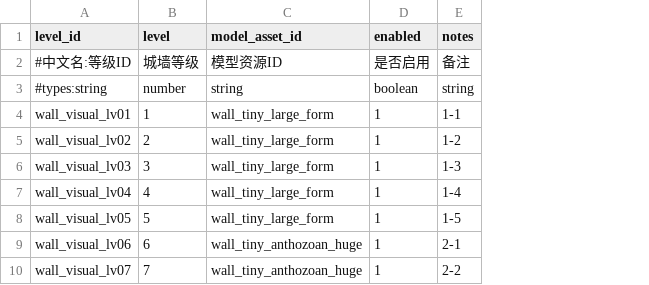
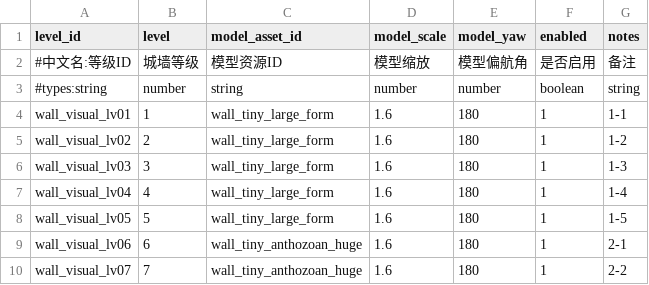
Before and after one commit to MouOwO/Survival, a CSV file: data/csv/资源系统/wall_visual_levels.csv, drawn as a sheet; only a part is shown; the diff names each change by its address in the sheet, - before the commit and + after, or states it on an @@ line.

```diff
--- a/data/csv/资源系统/wall_visual_levels.csv
+++ b/data/csv/资源系统/wall_visual_levels.csv
+column D (model_scale), rows 2-10: 模型缩放 | number | 1.6 | 1.6 | 1.6 | 1.6 | 1.6 | 1.6 | 1.6
+column E (model_yaw), rows 2-10: 模型偏航角 | number | 180 | 180 | 180 | 180 | 180 | 180 | 180
```
Also changed, not shown: 7 other files.
